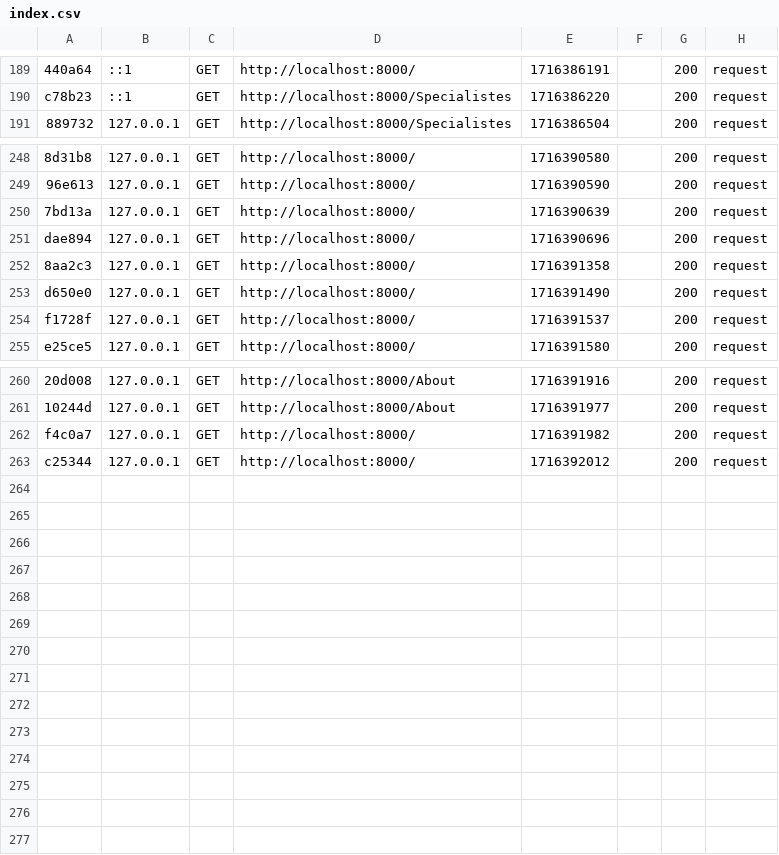
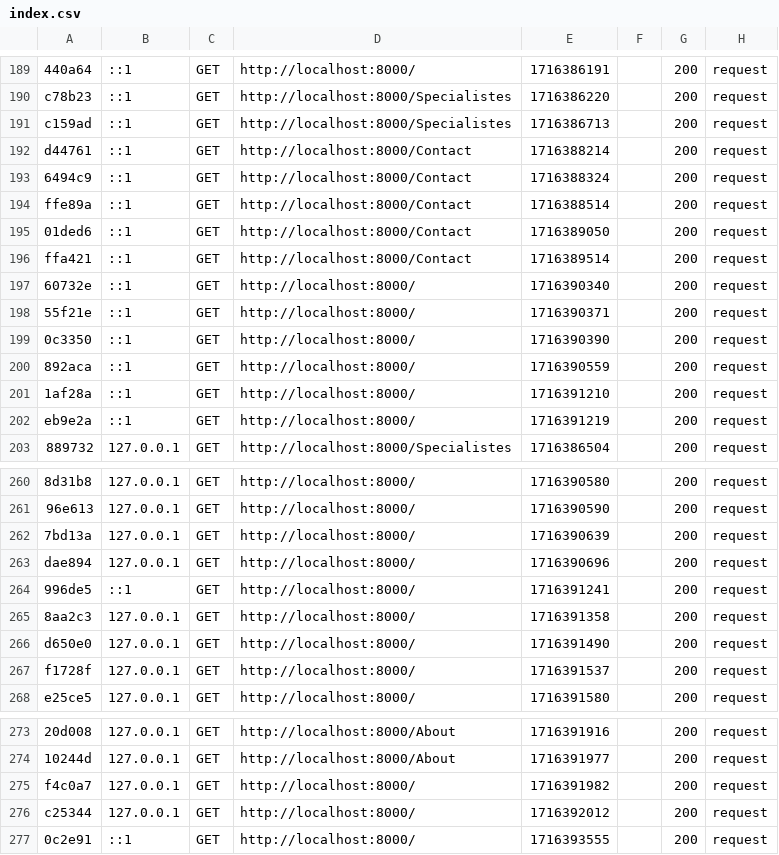
Before and after one commit to cosegit/sencare, a CSV file: var/cache/dev/profiler/index.csv, drawn as a sheet; only a part is shown, gaps mark what is left out; the diff names each change by its address in the sheet, - before the commit and + after, or states it on an @@ line.

Commit message:
contact footer

```diff
--- a/var/cache/dev/profiler/index.csv
+++ b/var/cache/dev/profiler/index.csv
+row 191: c159ad | ::1 | GET | http://localhost:8000/Specialistes | 1716386713 |  | 200 | request
+row 192: d44761 | ::1 | GET | http://localhost:8000/Contact | 1716388214 |  | 200 | request
+row 193: 6494c9 | ::1 | GET | http://localhost:8000/Contact | 1716388324 |  | 200 | request
+row 194: ffe89a | ::1 | GET | http://localhost:8000/Contact | 1716388514 |  | 200 | request
+row 195: 01ded6 | ::1 | GET | http://localhost:8000/Contact | 1716389050 |  | 200 | request
+row 196: ffa421 | ::1 | GET | http://localhost:8000/Contact | 1716389514 |  | 200 | request
+row 197: 60732e | ::1 | GET | http://localhost:8000/ | 1716390340 |  | 200 | request
+row 198: 55f21e | ::1 | GET | http://localhost:8000/ | 1716390371 |  | 200 | request
+row 199: 0c3350 | ::1 | GET | http://localhost:8000/ | 1716390390 |  | 200 | request
+row 200: 892aca | ::1 | GET | http://localhost:8000/ | 1716390559 |  | 200 | request
+row 201: 1af28a | ::1 | GET | http://localhost:8000/ | 1716391210 |  | 200 | request
+row 202: eb9e2a | ::1 | GET | http://localhost:8000/ | 1716391219 |  | 200 | request
+row 264: 996de5 | ::1 | GET | http://localhost:8000/ | 1716391241 |  | 200 | request
+row 277: 0c2e91 | ::1 | GET | http://localhost:8000/ | 1716393555 |  | 200 | request
```
Also changed, not shown: 5 other files.
